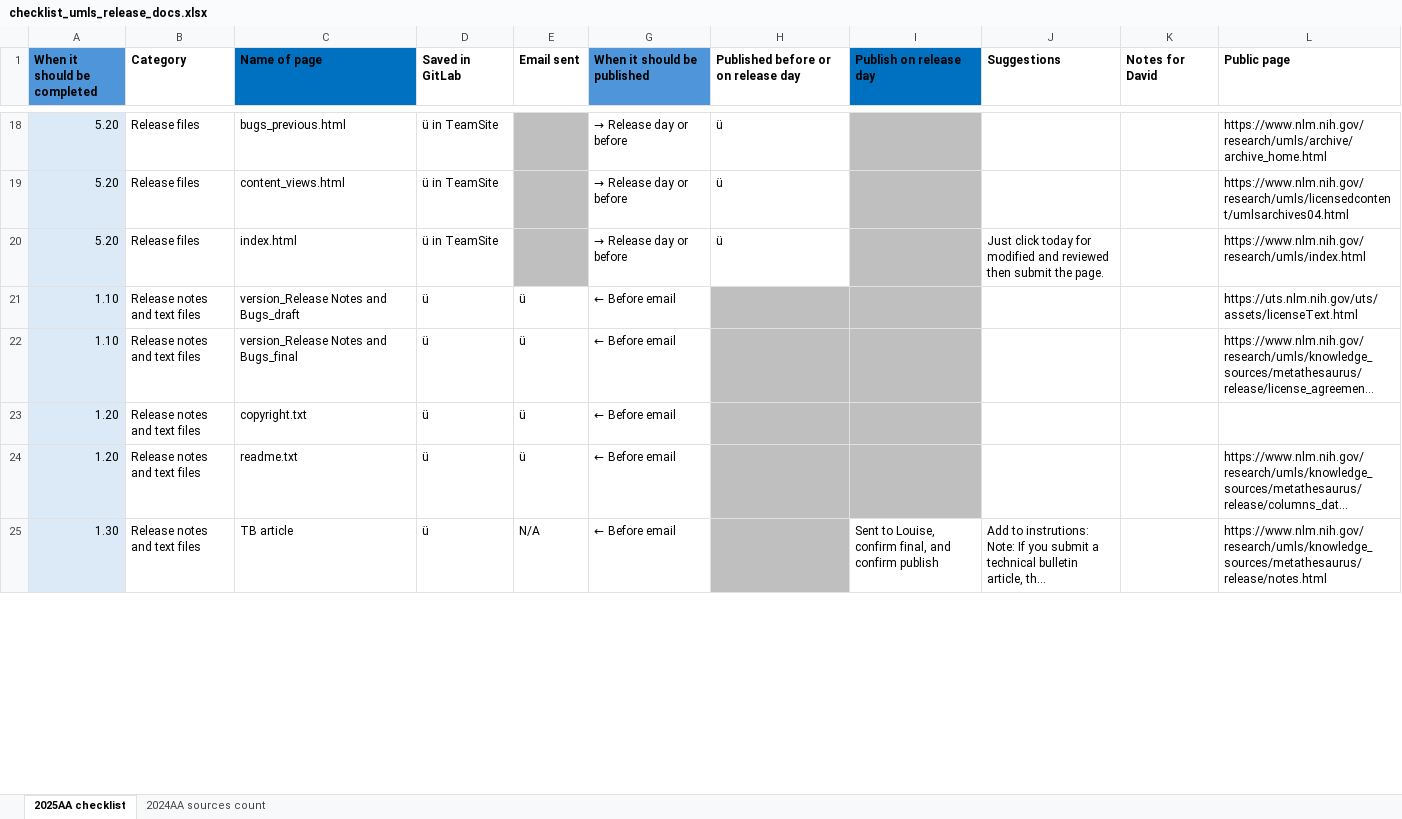
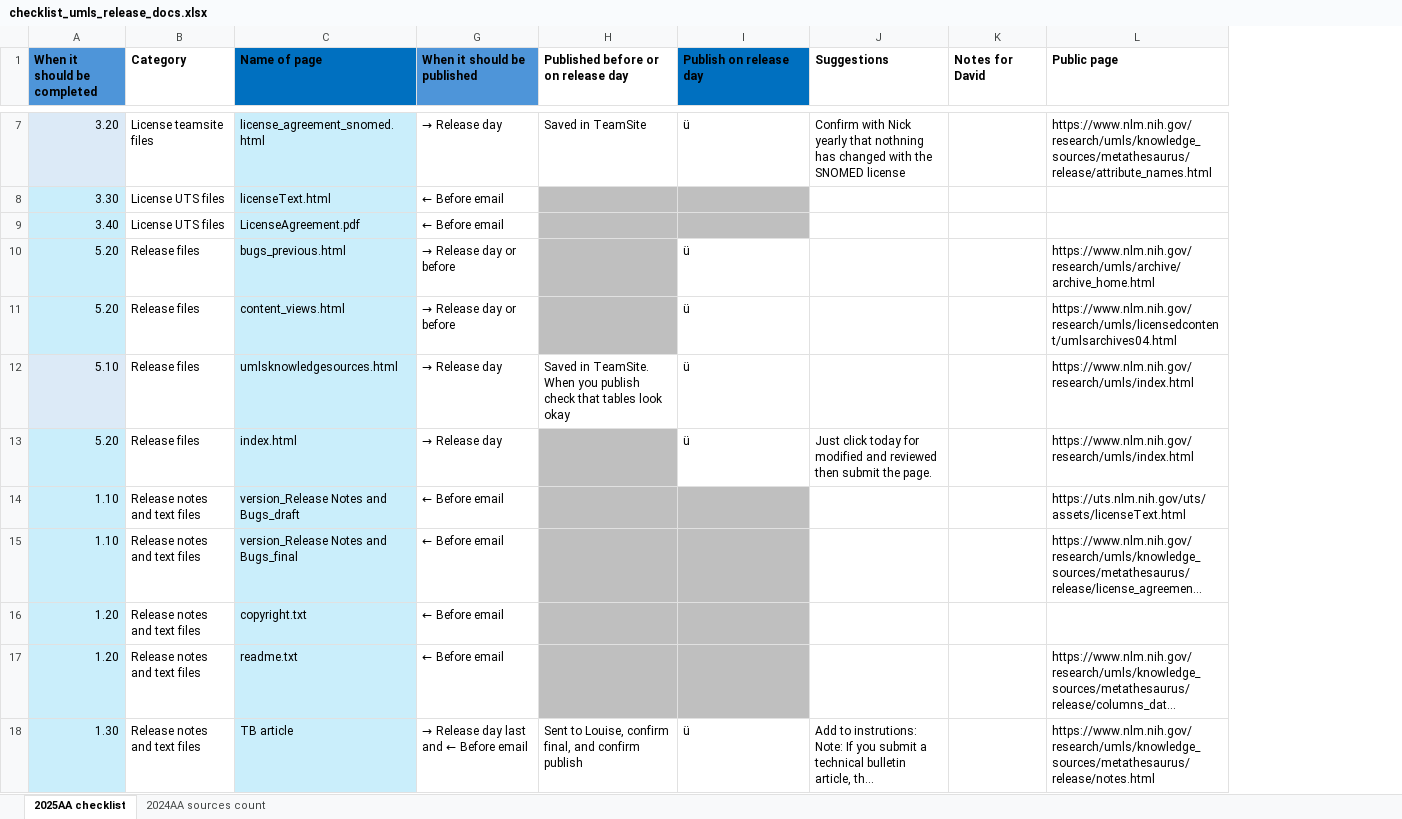
Before and after one commit to davidanderson3/umls-release-qa, an Excel workbook: umls.nlm.nih.gov/releasedocs/checklist_umls_release_docs.xlsx, sheet 2025AA checklist, drawn as a sheet; only a part is shown, gaps mark what is left out; long unchanged cells end in …; values as stored, in another font and other column widths than the file's, no borders; removed rows and columns are numbered as before the commit, all else as after; the diff covers the shown part only; the diff names each change by its address in the sheet, - before the commit and + after, or states it on an @@ line.

Commit message:
Updated /releasedocs checklist

```diff
--- a/umls.nlm.nih.gov/releasedocs/checklist_umls_release_docs.xlsx (sheet 2025AA checklist)
+++ b/umls.nlm.nih.gov/releasedocs/checklist_umls_release_docs.xlsx (sheet 2025AA checklist)
@@ column D (Saved in GitLab) hidden, rows 18-25: ü in TeamSite | ü in TeamSite | ü in TeamSite | ü | ü | ü | ü | ü @@
@@ column E (Email sent) hidden, rows 21-25: ü | ü | ü | ü | N/A @@
+row 7: 3.20 | License teamsite files | license_agreement_snomed.html | → Release day | Saved in TeamSite | ü | Confirm with Nick yearly that nothning has changed with the SNOMED license |  | https://www.nlm.nih.gov/research/umls/knowledge_sources/metathesaurus/release/attribute_names.html
@@ row 26 moved to row 8: 3.30 @@
@@ row 27 moved to row 9: 3.40 @@
-C10:C11 fill: none
+C10:C11 fill: #CAEEFB
-H10:H11: ü
+H10:H11: (empty)
-H10:H11 fill: none
+H10:H11 fill: #BFBFBF
-I10:I11 (Publish on release day): (empty)
+I10:I11 (Publish on release day): ü
-I10:I11 fill: #BFBFBF
+I10:I11 fill: none
+row 12: 5.10 | Release files | umlsknowledgesources.html | → Release day | Saved in TeamSite. When you publish check that tables look okay | ü |  |  | https://www.nlm.nih.gov/research/umls/index.html
-C13:C18 fill: none
+C13:C18 fill: #CAEEFB
-G13 (When it should be published): → Release day or before
+G13 (When it should be published): → Release day
-H13: ü
+H13: (empty)
-H13 fill: none
+H13 fill: #BFBFBF
-I13 (Publish on release day): (empty)
+I13 (Publish on release day): ü
-I13 fill: #BFBFBF
+I13 fill: none
-G18 (When it should be published): ← Before email
+G18 (When it should be published): → Release day last and ← Before email
-H18: (empty)
+H18: Sent to Louise, confirm final, and confirm publish
-H18 fill: #BFBFBF
+H18 fill: none
-I18 (Publish on release day): Sent to Louise, confirm final, and confirm publish
+I18 (Publish on release day): ü
```
Also changed, not shown: 9 added rows, 12 removed rows, 15 edited cells and cell formats elsewhere in this sheet, hidden cells.
